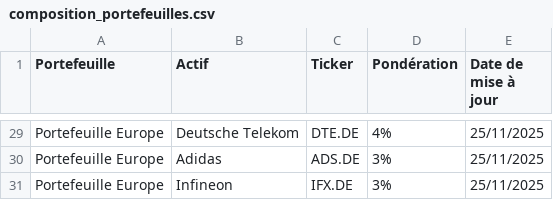
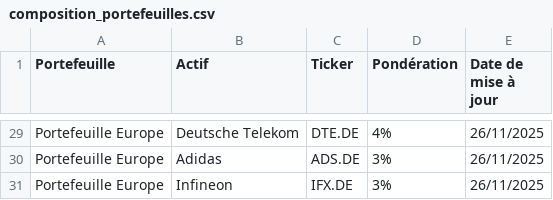
Before and after one commit to BQ-Python/portfolio-data, a CSV file: composition_portefeuilles.csv, drawn as a sheet; only a part is shown, gaps mark what is left out; the diff covers the shown part only; the diff names each change by its address in the sheet, - before the commit and + after, or states it on an @@ line.

```diff
--- a/composition_portefeuilles.csv
+++ b/composition_portefeuilles.csv
-E29:E31 (Date de mise à jour): 25/11/2025
+E29:E31 (Date de mise à jour): 26/11/2025
```
Also changed, not shown: 29 edited cells elsewhere in this file.
